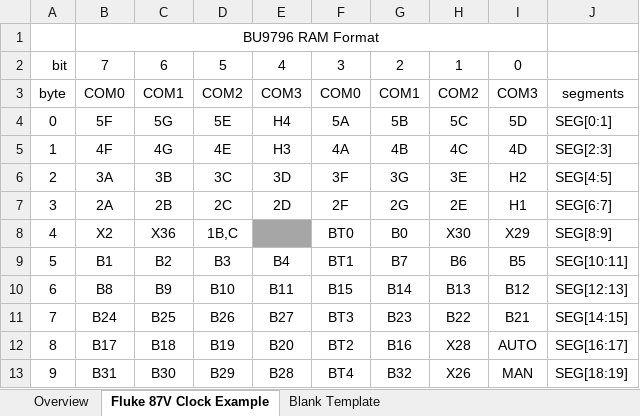
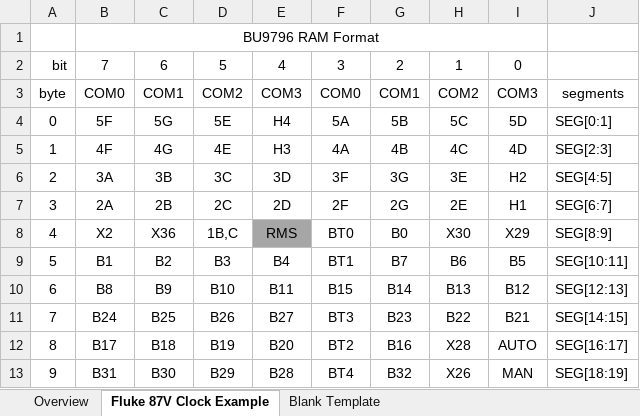
Before and after one commit to miekush/fluke-87v-alarm-clock, an Excel workbook: hardware/bu9796_RAM_format.xlsx, sheet Fluke 87V Clock Example, drawn as a sheet; values as stored, in another font and other column widths than the file's, no borders; the diff names each change by its address in the sheet, - before the commit and + after, or states it on an @@ line.

```diff
--- a/hardware/bu9796_RAM_format.xlsx (sheet Fluke 87V Clock Example)
+++ b/hardware/bu9796_RAM_format.xlsx (sheet Fluke 87V Clock Example)
-E8: (empty)
+E8: RMS
```
Also changed, not shown: 49 other files.
